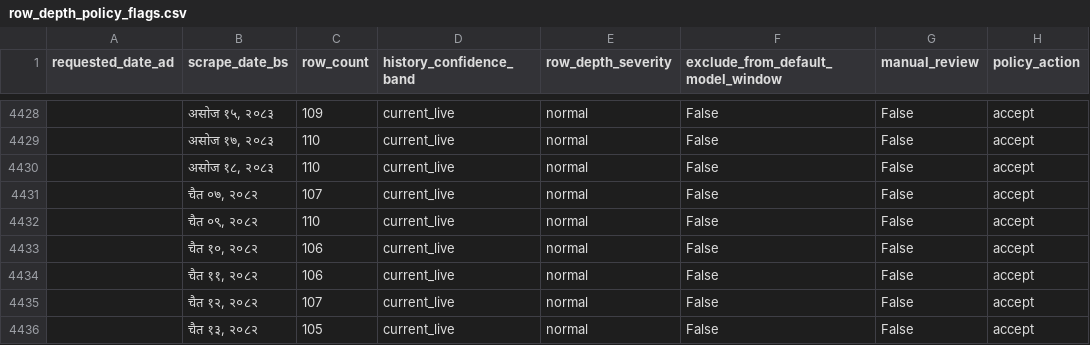
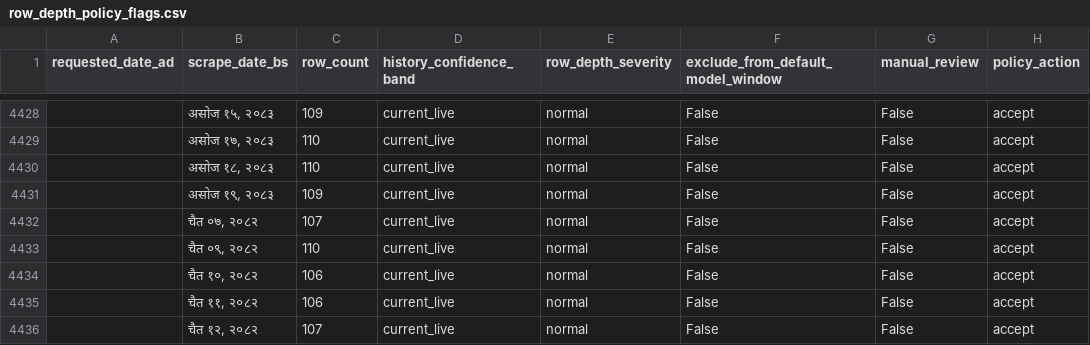
Before and after one commit to GaneshPokharel-tech/kalimati-saathi, a CSV file: data/processed/row_depth_policy_flags.csv, drawn as a sheet; only a part is shown, gaps mark what is left out; the shorter side is filled out with more unchanged rows.

```diff
--- a/data/processed/row_depth_policy_flags.csv
+++ b/data/processed/row_depth_policy_flags.csv
@@ -4430,2 +4430,3 @@
 ,"असोज १८, २०८३",110,current_live,normal,False,False,accept
+,"असोज १९, २०८३",109,current_live,normal,False,False,accept
 ,"चैत ०७, २०८२",107,current_live,normal,False,False,accept
```
Also changed, not shown: data/processed/commodity_name_counts.csv, data/processed/commodity_normalization_fuzzy_pairs.csv, 8 other files.
